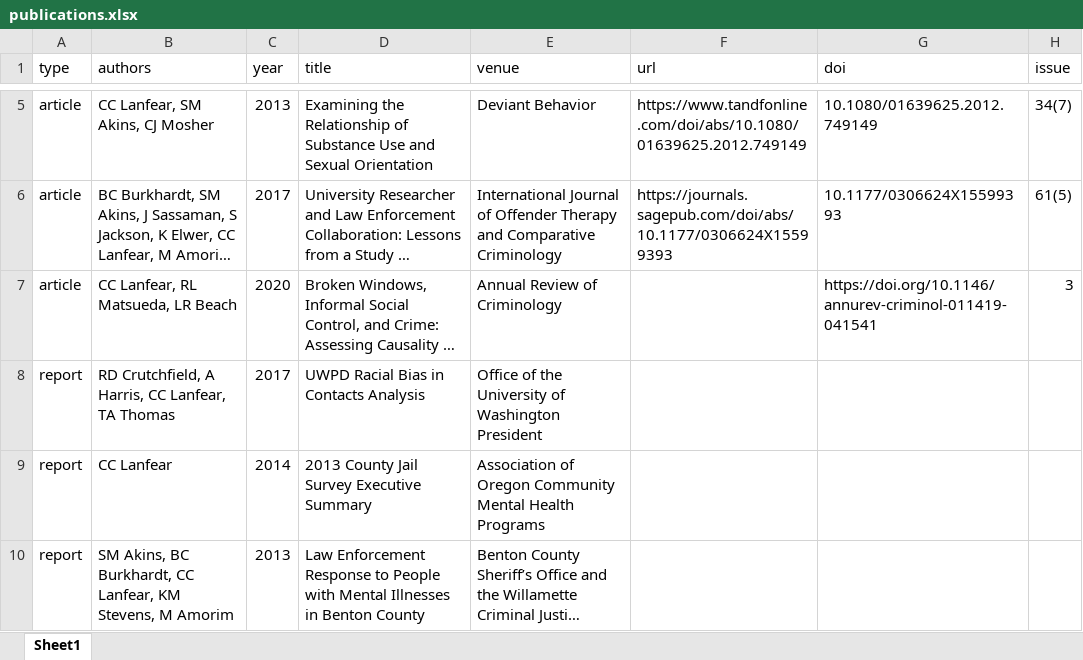
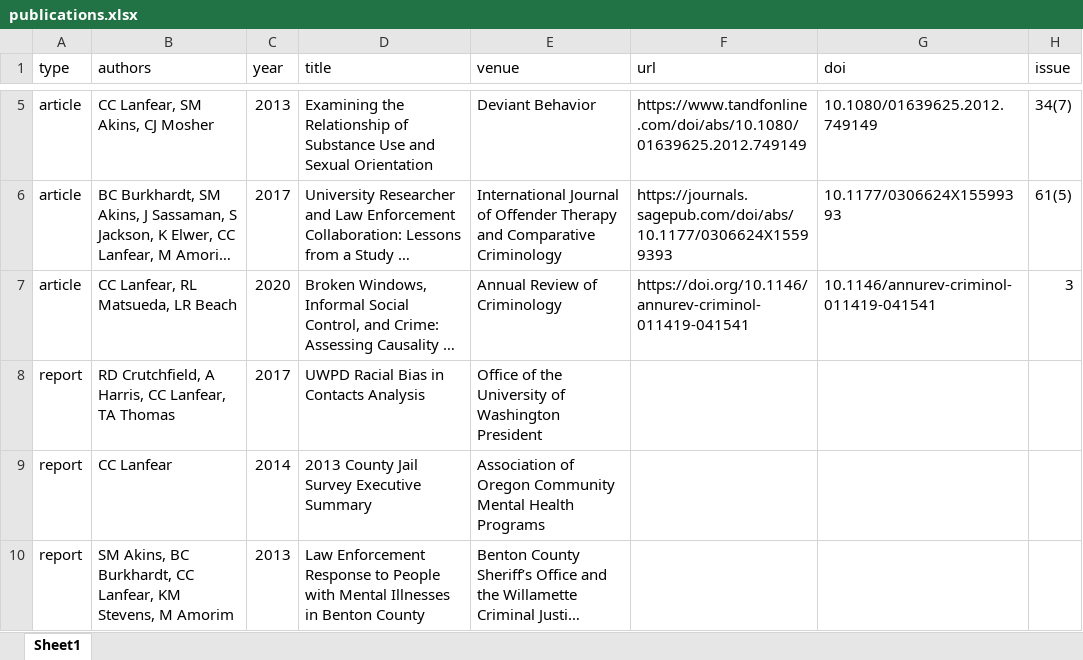
Before and after one commit to clanfear/ccl_cv, an Excel workbook: cv_data/publications.xlsx, sheet Sheet1, drawn as a sheet; only a part is shown, gaps mark what is left out; long unchanged cells end in …; values as stored, in another font and other column widths than the file's, no borders; the diff names each change by its address in the sheet, - before the commit and + after, or states it on an @@ line.

```diff
--- a/cv_data/publications.xlsx (sheet Sheet1)
+++ b/cv_data/publications.xlsx (sheet Sheet1)
-F7 (url): (empty)
+F7 (url): https://doi.org/10.1146/annurev-criminol-011419-041541
-G7 (doi): https://doi.org/10.1146/annurev-criminol-011419-041541
+G7 (doi): 10.1146/annurev-criminol-011419-041541
```
Also changed, not shown: 1 other file.
